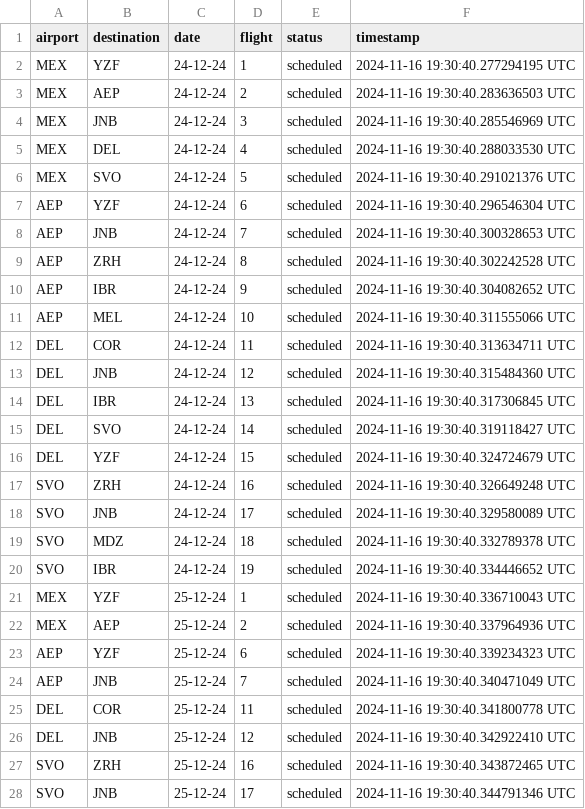
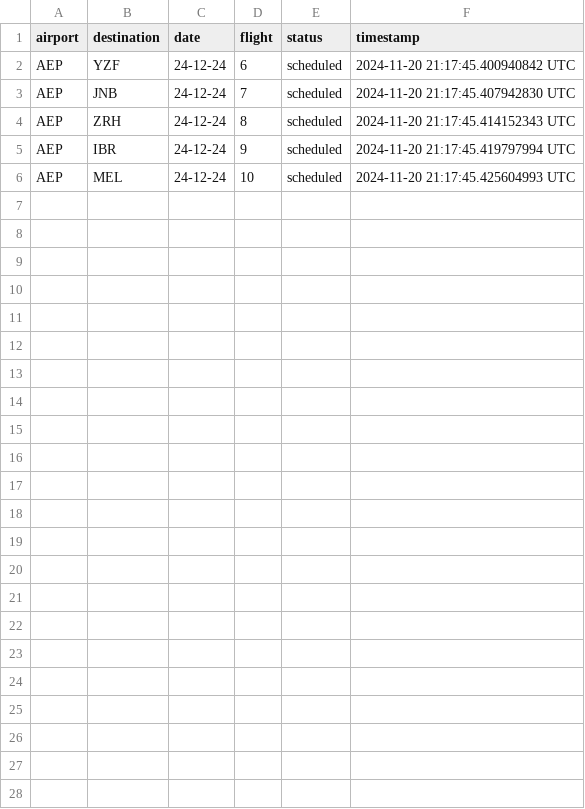
Before and after one commit to Jmenechian/Cassandra-Like-DB, a CSV file: src/tables/origin_8.csv, drawn as a sheet.

```diff
--- a/src/tables/origin_8.csv
+++ b/src/tables/origin_8.csv
@@ -1,28 +1,6 @@
 airport,destination,date,flight,status,timestamp
-MEX,YZF,24-12-24,1,scheduled,2024-11-16 19:30:40.277294195 UTC
-MEX,AEP,24-12-24,2,scheduled,2024-11-16 19:30:40.283636503 UTC
-MEX,JNB,24-12-24,3,scheduled,2024-11-16 19:30:40.285546969 UTC
-MEX,DEL,24-12-24,4,scheduled,2024-11-16 19:30:40.288033530 UTC
-MEX,SVO,24-12-24,5,scheduled,2024-11-16 19:30:40.291021376 UTC
-AEP,YZF,24-12-24,6,scheduled,2024-11-16 19:30:40.296546304 UTC
-AEP,JNB,24-12-24,7,scheduled,2024-11-16 19:30:40.300328653 UTC
-AEP,ZRH,24-12-24,8,scheduled,2024-11-16 19:30:40.302242528 UTC
-AEP,IBR,24-12-24,9,scheduled,2024-11-16 19:30:40.304082652 UTC
-AEP,MEL,24-12-24,10,scheduled,2024-11-16 19:30:40.311555066 UTC
-DEL,COR,24-12-24,11,scheduled,2024-11-16 19:30:40.313634711 UTC
-DEL,JNB,24-12-24,12,scheduled,2024-11-16 19:30:40.315484360 UTC
-DEL,IBR,24-12-24,13,scheduled,2024-11-16 19:30:40.317306845 UTC
-DEL,SVO,24-12-24,14,scheduled,2024-11-16 19:30:40.319118427 UTC
-DEL,YZF,24-12-24,15,scheduled,2024-11-16 19:30:40.324724679 UTC
-SVO,ZRH,24-12-24,16,scheduled,2024-11-16 19:30:40.326649248 UTC
-SVO,JNB,24-12-24,17,scheduled,2024-11-16 19:30:40.329580089 UTC
-SVO,MDZ,24-12-24,18,scheduled,2024-11-16 19:30:40.332789378 UTC
-SVO,IBR,24-12-24,19,scheduled,2024-11-16 19:30:40.334446652 UTC
-MEX,YZF,25-12-24,1,scheduled,2024-11-16 19:30:40.336710043 UTC
-MEX,AEP,25-12-24,2,scheduled,2024-11-16 19:30:40.337964936 UTC
-AEP,YZF,25-12-24,6,scheduled,2024-11-16 19:30:40.339234323 UTC
-AEP,JNB,25-12-24,7,scheduled,2024-11-16 19:30:40.340471049 UTC
-DEL,COR,25-12-24,11,scheduled,2024-11-16 19:30:40.341800778 UTC
-DEL,JNB,25-12-24,12,scheduled,2024-11-16 19:30:40.342922410 UTC
-SVO,ZRH,25-12-24,16,scheduled,2024-11-16 19:30:40.343872465 UTC
-SVO,JNB,25-12-24,17,scheduled,2024-11-16 19:30:40.344791346 UTC
+AEP,YZF,24-12-24,6,scheduled,2024-11-20 21:17:45.400940842 UTC
+AEP,JNB,24-12-24,7,scheduled,2024-11-20 21:17:45.407942830 UTC
+AEP,ZRH,24-12-24,8,scheduled,2024-11-20 21:17:45.414152343 UTC
+AEP,IBR,24-12-24,9,scheduled,2024-11-20 21:17:45.419797994 UTC
+AEP,MEL,24-12-24,10,scheduled,2024-11-20 21:17:45.425604993 UTC
```
Also changed, not shown: src/tables/destination_8.csv, 15 other files.
